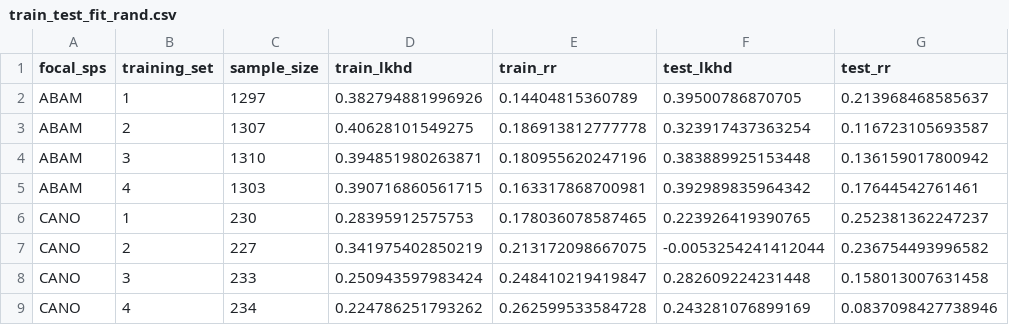
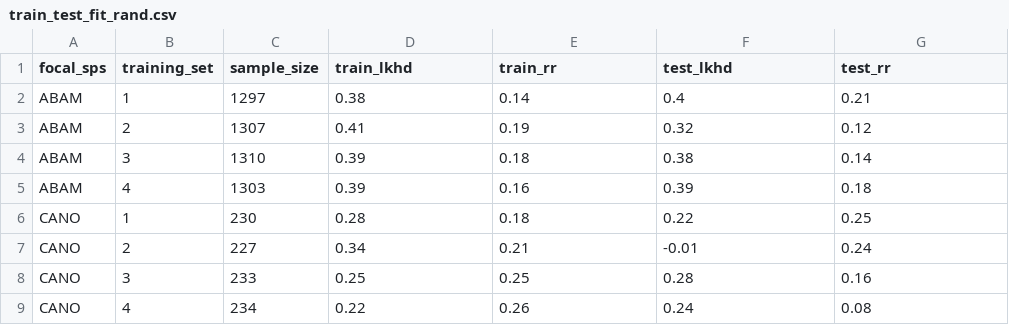
Before and after one commit to sgraham9319/TreeGrowth, a CSV file: Figures/train_test_fit_rand.csv, drawn as a sheet; only a part is shown; the diff covers the shown part only.

```diff
--- a/Figures/train_test_fit_rand.csv
+++ b/Figures/train_test_fit_rand.csv
@@ -1,9 +1,9 @@
 "focal_sps","training_set","sample_size","train_lkhd","train_rr","test_lkhd","test_rr"
-"ABAM",1,1297,0.382794881996926,0.14404815360789,0.39500786870705,0.213968468585637
-"ABAM",2,1307,0.40628101549275,0.186913812777778,0.323917437363254,0.116723105693587
-"ABAM",3,1310,0.394851980263871,0.180955620247196,0.383889925153448,0.136159017800942
-"ABAM",4,1303,0.390716860561715,0.163317868700981,0.392989835964342,0.17644542761461
-"CANO",1,230,0.28395912575753,0.178036078587465,0.223926419390765,0.252381362247237
-"CANO",2,227,0.341975402850219,0.213172098667075,-0.0053254241412044,0.236754493996582
-"CANO",3,233,0.250943597983424,0.248410219419847,0.282609224231448,0.158013007631458
-"CANO",4,234,0.224786251793262,0.262599533584728,0.243281076899169,0.0837098427738946
+"ABAM",1,1297,0.38,0.14,0.4,0.21
+"ABAM",2,1307,0.41,0.19,0.32,0.12
+"ABAM",3,1310,0.39,0.18,0.38,0.14
+"ABAM",4,1303,0.39,0.16,0.39,0.18
+"CANO",1,230,0.28,0.18,0.22,0.25
+"CANO",2,227,0.34,0.21,-0.01,0.24
+"CANO",3,233,0.25,0.25,0.28,0.16
+"CANO",4,234,0.22,0.26,0.24,0.08
```
Also changed, not shown: 64 edited cells elsewhere in this file, Figures/train_test_fit.csv, 4 other files.
